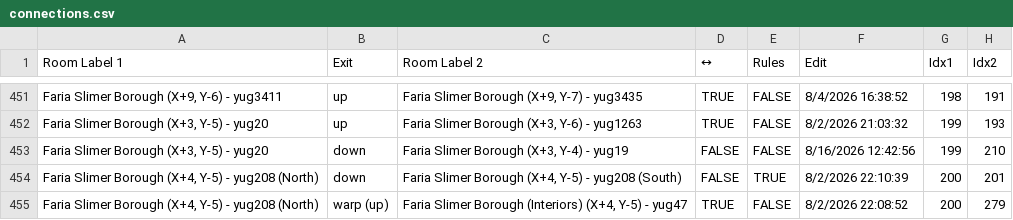
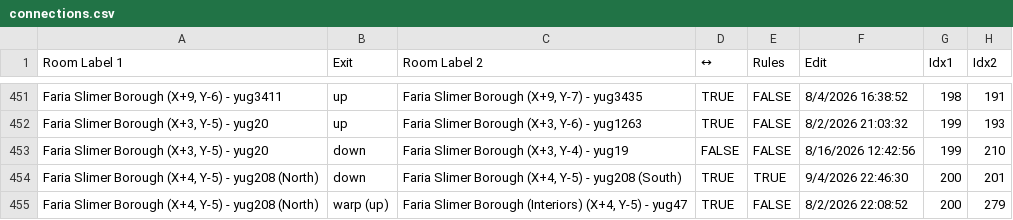
Before and after one commit to CertifiedPyro/Archipelago, a CSV file: worlds/pipistrello/data/connections.csv, drawn as a sheet; only a part is shown, gaps mark what is left out; the diff covers the shown part only; the diff names each change by its address in the sheet, - before the commit and + after, or states it on an @@ line.

```diff
--- a/worlds/pipistrello/data/connections.csv
+++ b/worlds/pipistrello/data/connections.csv
-D454 (↔): FALSE
+D454 (↔): TRUE
-F454 (Edit): 8/2/2026 22:10:39
+F454 (Edit): 9/4/2026 22:46:30
```
Also changed, not shown: 13 edited cells elsewhere in this file, worlds/pipistrello/data/locations.csv, 6 other files.
